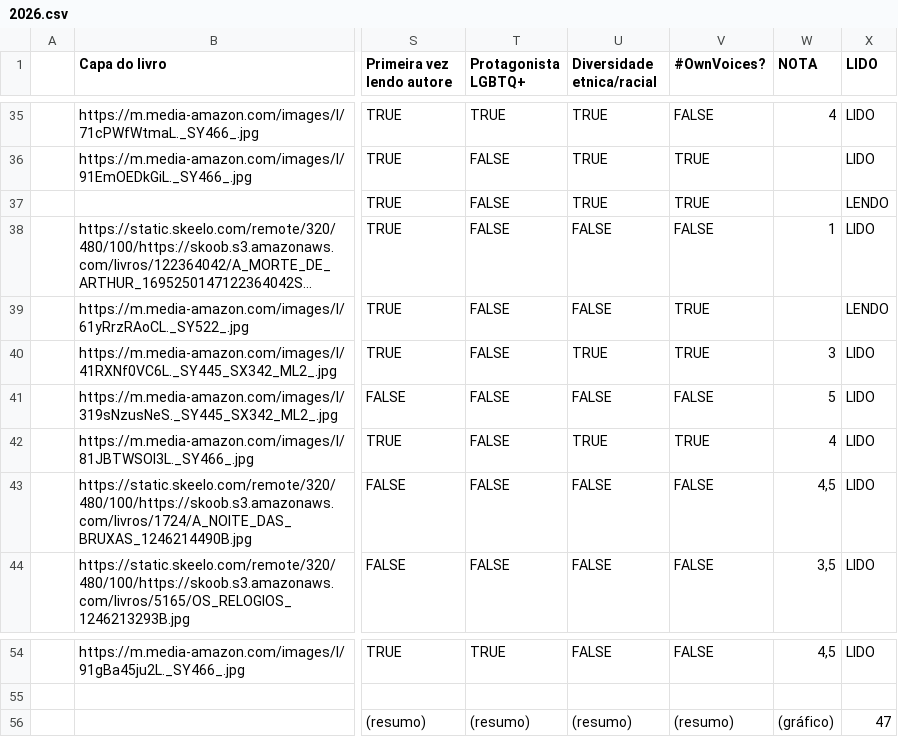
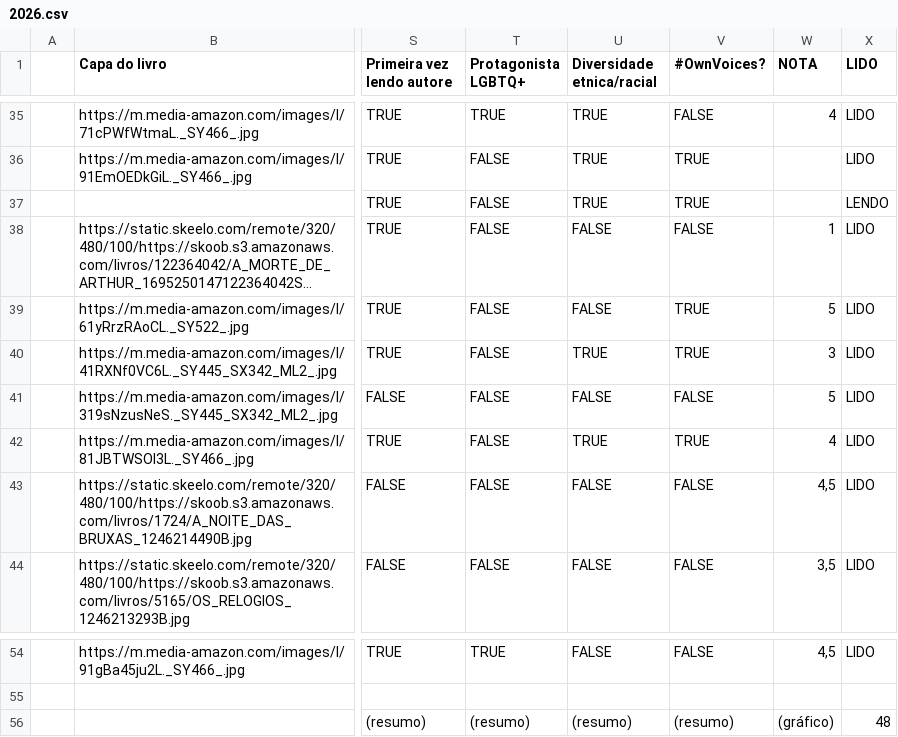
Before and after one commit to vesiuol/vesiuol, a CSV file: data/2026.csv, drawn as a sheet; only a part is shown, gaps mark what is left out; long unchanged cells end in …; the diff names each change by its address in the sheet, - before the commit and + after, or states it on an @@ line.

```diff
--- a/data/2026.csv
+++ b/data/2026.csv
-W39 (NOTA): (empty)
+W39 (NOTA): 5
-X39 (LIDO): LENDO
+X39 (LIDO): LIDO
-X56 (LIDO): 47
+X56 (LIDO): 48
```
